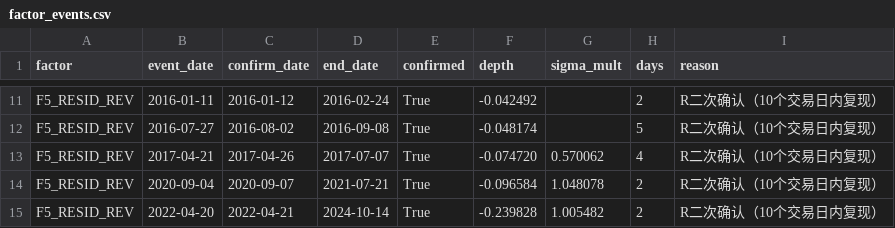
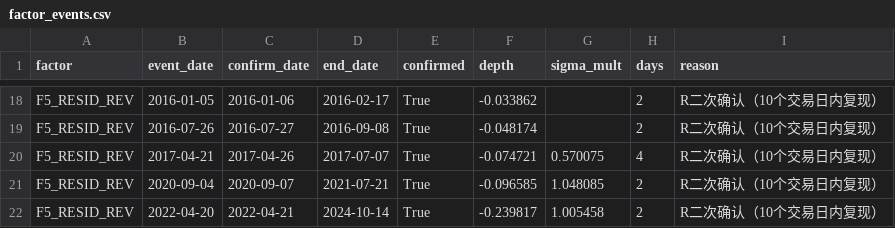
Before and after one commit to xavier2sy8827-cmyk/Micro-cap_Stock_Risk_Monitor, a CSV file: factor_events.csv, drawn as a sheet; only a part is shown, gaps mark what is left out; addresses are those after the commit; the diff covers the shown part only; the diff names each change by its address in the sheet, - before the commit and + after, or states it on an @@ line.

```diff
--- a/factor_events.csv
+++ b/factor_events.csv
-B18 (event_date): 2016-01-11
+B18 (event_date): 2016-01-05
-C18 (confirm_date): 2016-01-12
+C18 (confirm_date): 2016-01-06
-D18 (end_date): 2016-02-24
+D18 (end_date): 2016-02-17
-F18 (depth): -0.042492
+F18 (depth): -0.033862
-B19 (event_date): 2016-07-27
+B19 (event_date): 2016-07-26
-C19 (confirm_date): 2016-08-02
+C19 (confirm_date): 2016-07-27
-H19 (days): 5
+H19 (days): 2
-F20 (depth): -0.074720
+F20 (depth): -0.074721
-G20 (sigma_mult): 0.570062
+G20 (sigma_mult): 0.570075
-F21 (depth): -0.096584
+F21 (depth): -0.096585
-G21 (sigma_mult): 1.048078
+G21 (sigma_mult): 1.048085
-F22 (depth): -0.239828
+F22 (depth): -0.239817
-G22 (sigma_mult): 1.005482
+G22 (sigma_mult): 1.005458
```
Also changed, not shown: 9 added rows, 2 removed rows and 19 edited cells elsewhere in this file, 7 other files.
